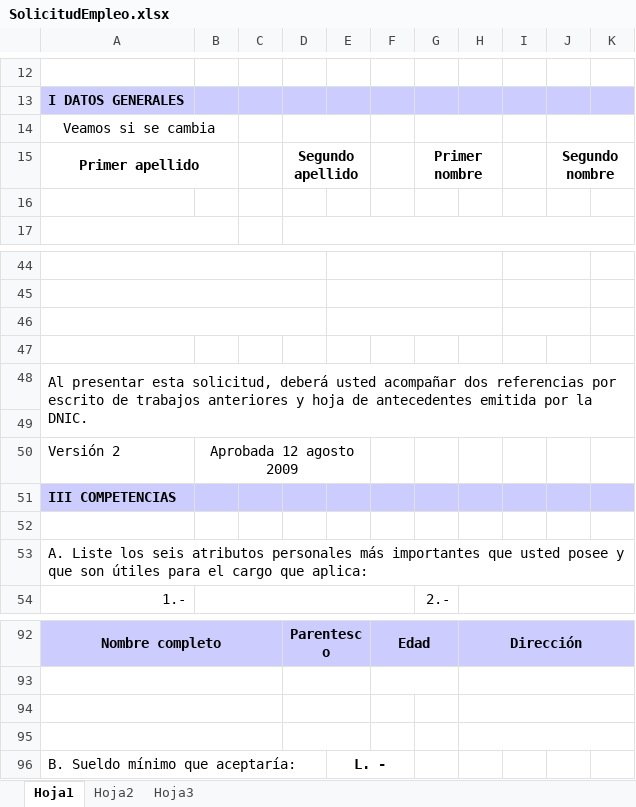
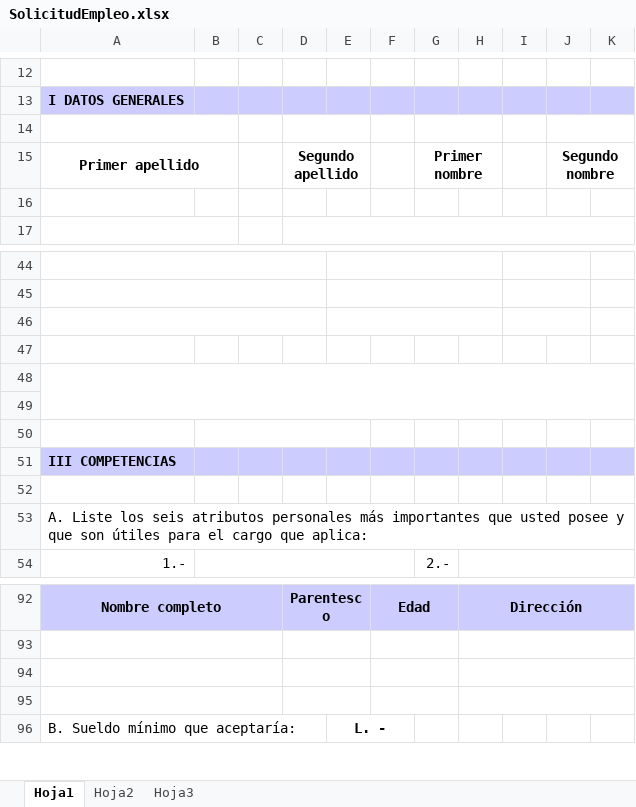
Before and after one commit to AdonayCalix/Regivit, an Excel workbook: public/excel/SolicitudEmpleo.xlsx, sheet Hoja1, drawn as a sheet; only a part is shown, gaps mark what is left out; values as stored, in another font and other column widths than the file's, no borders; charts and pictures not drawn; removed rows and columns are numbered as before the commit, all else as after; the diff names each change by its address in the sheet, - before the commit and + after, or states it on an @@ line.

```diff
--- a/public/excel/SolicitudEmpleo.xlsx (sheet Hoja1)
+++ b/public/excel/SolicitudEmpleo.xlsx (sheet Hoja1)
-A14: Veamos si se cambia
+A14: (empty)
-row 48: Al presentar esta solicitud, deberá usted acompañar dos referencias por escrito de trabajos anteriores y hoja de antecedentes emitida por la DNIC.
+A48:K49 merged
-row 49: Versión 2 | Aprobada 12 agosto 2009
+row 49: (empty)
-B50:E50 merged
+row 50: (empty)
+F94:G94 merged
+F95:G95 merged
```
Also changed, not shown: charts or pictures, public/excel/FichaDatosPersonales.xlsx.
